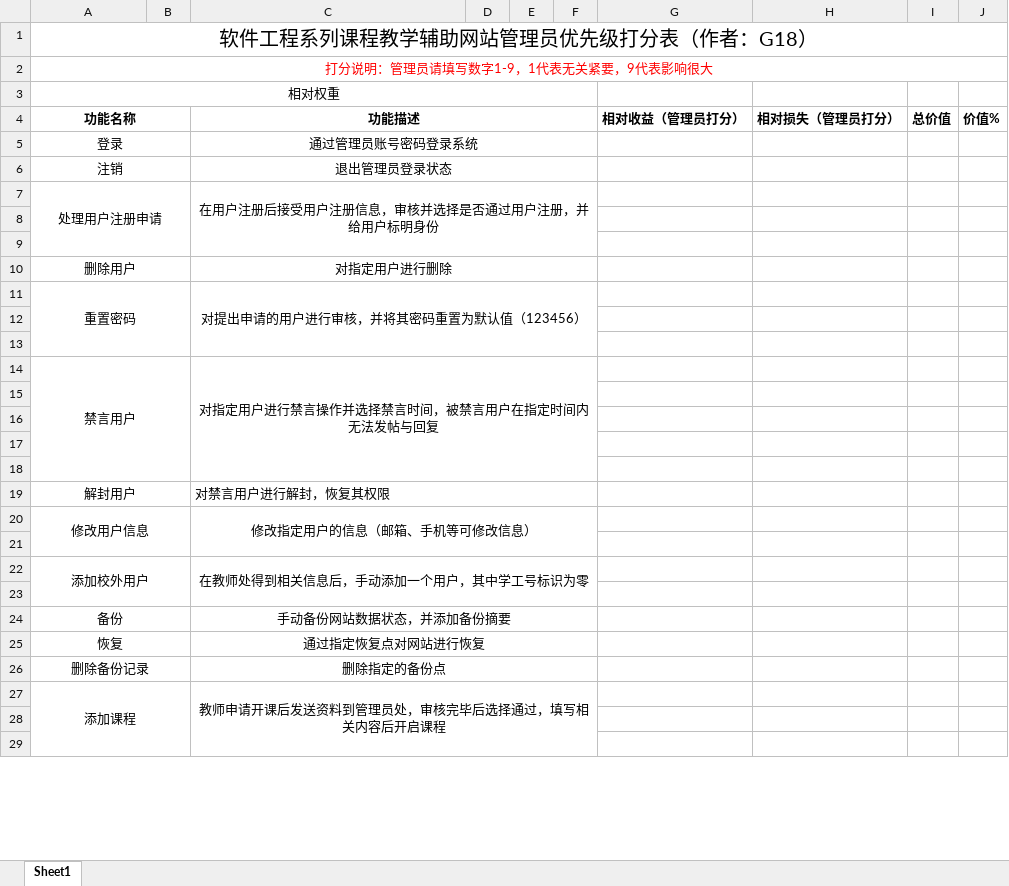
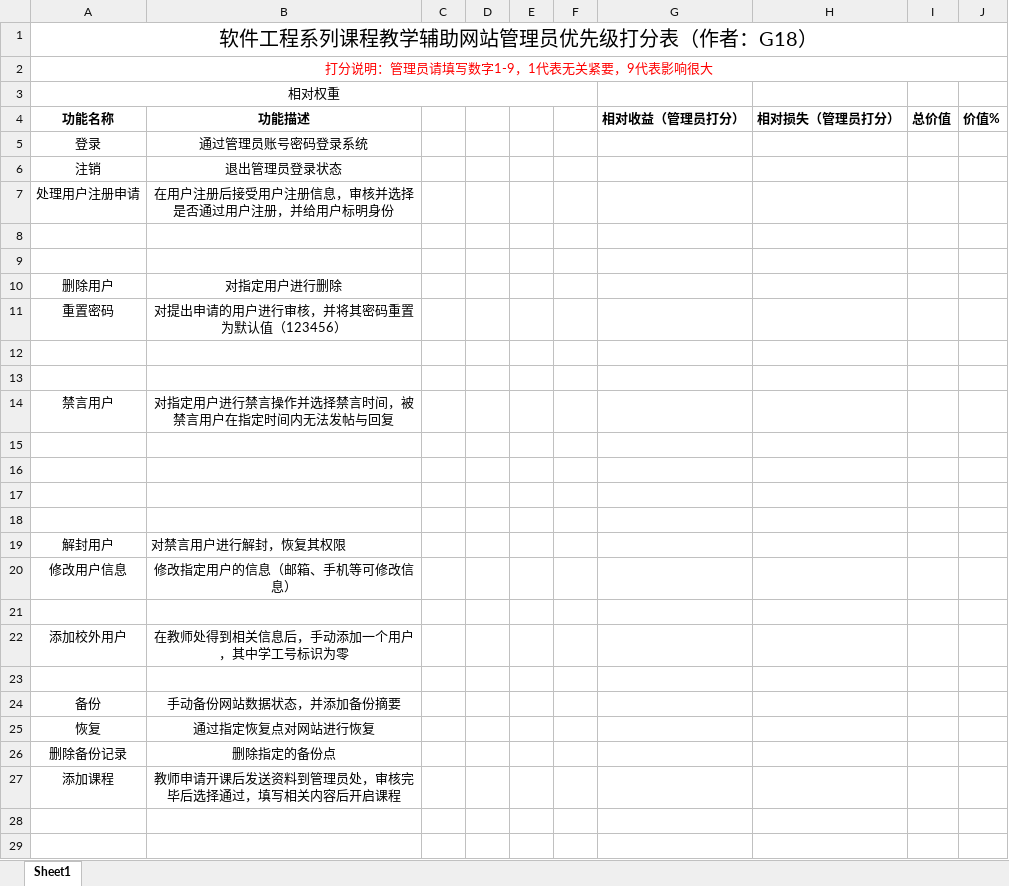
Before and after one commit to PRD2018-G18/PRD2018, an Excel workbook: 非受控文档/过程文档/优先级打分表（改）/管理员优先级打分表.xlsx, sheet Sheet1, drawn as a sheet; only a part is shown; values as stored, in another font and other column widths than the file's, no borders; removed rows and columns are numbered as before the commit, all else as after; the diff covers the shown part only; the diff names each change by its address in the sheet, - before the commit and + after, or states it on an @@ line.

Commit message:
2018.12.16 21：20上交“测试用例文档”，“优先级打分表”修改

```diff
--- a/非受控文档/过程文档/优先级打分表（改）/管理员优先级打分表.xlsx (sheet Sheet1)
+++ b/非受控文档/过程文档/优先级打分表（改）/管理员优先级打分表.xlsx (sheet Sheet1)
-column B, empty
+column C, empty
-A4:B4 merged
-C4:F4 merged
-A5:B5 merged
-C5:F5 merged
-A6:B6 merged
-C6:F6 merged
-A7:B9 merged
-C7:F9 merged
-A10:B10 merged
-C10:F10 merged
-A11:B13 merged
-C11:F13 merged
-A14:B18 merged
-C14:F18 merged
-A19:B19 merged
-C19:F19 merged
-A20:B21 merged
-C20:F21 merged
-A22:B23 merged
-C22:F23 merged
-A24:B24 merged
-C24:F24 merged
-A25:B25 merged
-C25:F25 merged
-A26:B26 merged
-C26:F26 merged
-A27:B29 merged
-C27:F29 merged
```
Also changed, not shown: 3 removed rows and merged cells elsewhere in this sheet, 非受控文档/过程文档/优先级打分表（改）/学生优先级打分表.xlsx, 非受控文档/过程文档/优先级打分表（改）/教师优先级打分表.xlsx, 2 other files.
